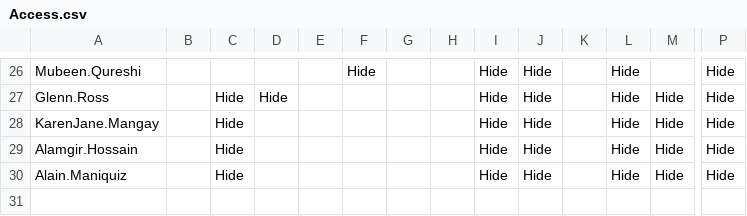
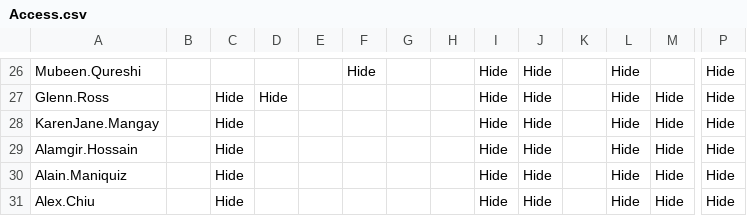
Before and after one commit to Ash-IPRANOps/Ash-IPRANOps.github.io, a CSV file: Access.csv, drawn as a sheet; only a part is shown, gaps mark what is left out; rows hold the shown columns only; the diff names each change by its address in the sheet, - before the commit and + after, or states it on an @@ line.

Commit message:
Update Access.csv

```diff
--- a/Access.csv
+++ b/Access.csv
+row 31: Alex.Chiu |  | Hide |  |  |  |  |  | Hide | Hide |  | Hide | Hide | Hide
```
